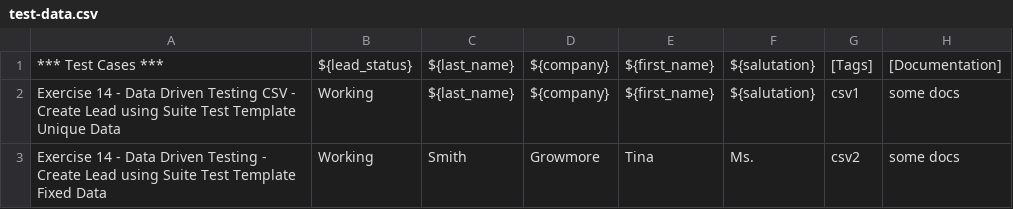
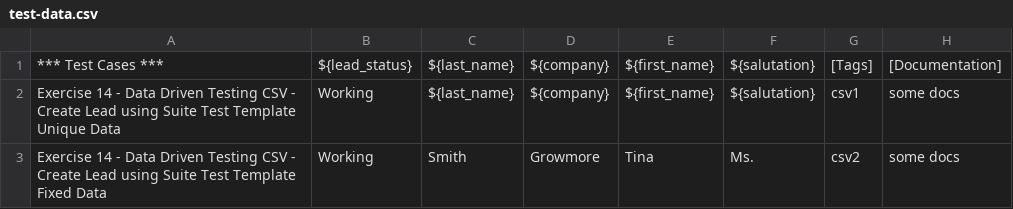
Before and after one commit to rstriekwold/trainingmaterial26sept, a CSV file: 14__exercise-data-driven-testing/test-data.csv, drawn as a sheet.

Commit message:
test

```diff
--- a/14__exercise-data-driven-testing/test-data.csv
+++ b/14__exercise-data-driven-testing/test-data.csv
@@ -2,2 +2,2 @@
 Exercise 14 - Data Driven Testing CSV - Create Lead using Suite Test Template Unique Data;Working;${last_name};${company};${first_name};${salutation};csv1;some docs
-Exercise 14 - Data Driven Testing - Create Lead using Suite Test Template Fixed Data;Working;Smith;Growmore;Tina;Ms.;csv2;some docs
+Exercise 14 - Data Driven Testing CSV - Create Lead using Suite Test Template Fixed Data;Working;Smith;Growmore;Tina;Ms.;csv2;some docs
```
